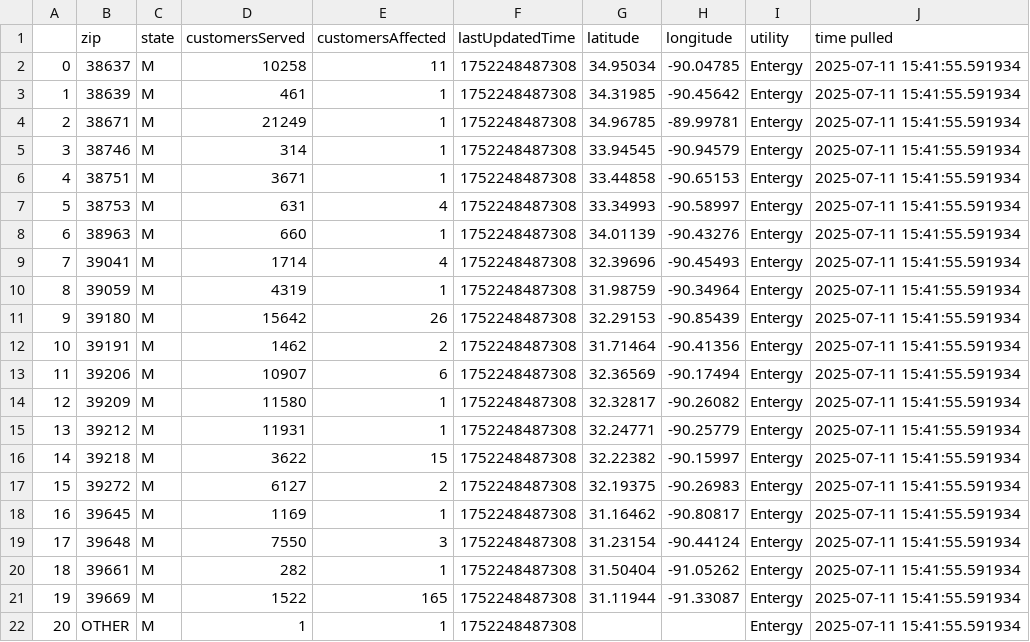
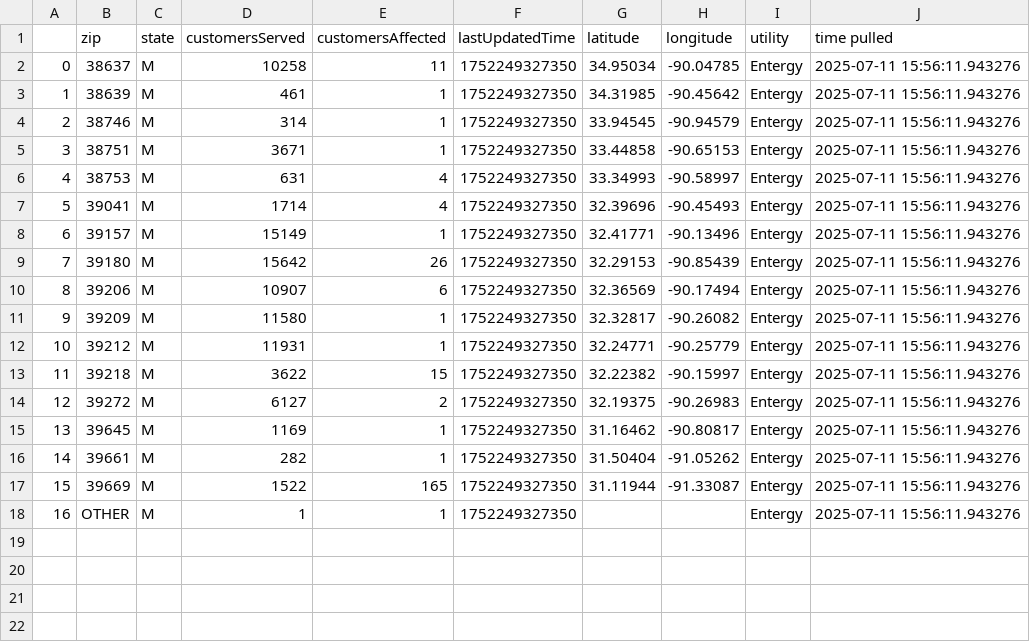
Before and after one commit to sophiaanderson14/entergy-github, a CSV file: mississippi-zip.csv, drawn as a sheet; removed rows and columns are numbered as before the commit, all else as after; the diff names each change by its address in the sheet, - before the commit and + after, or states it on an @@ line.

```diff
--- a/mississippi-zip.csv
+++ b/mississippi-zip.csv
-F2:F3 (lastUpdatedTime): 1752248487308
+F2:F3 (lastUpdatedTime): 1752249327350
-J2:J3 (time pulled): 2025-07-11 15:41:55.591934
+J2:J3 (time pulled): 2025-07-11 15:56:11.943276
-row 4: 2 | 38671 | M | 21249 | 1 | 1752248487308 | 34.96785 | -89.99781 | Entergy | 2025-07-11 15:41:55.591934
@@ column A renumbered from row 4 down @@
-F4:F6 (lastUpdatedTime): 1752248487308
+F4:F6 (lastUpdatedTime): 1752249327350
-J4:J6 (time pulled): 2025-07-11 15:41:55.591934
+J4:J6 (time pulled): 2025-07-11 15:56:11.943276
-row 8: 6 | 38963 | M | 660 | 1 | 1752248487308 | 34.01139 | -90.43276 | Entergy | 2025-07-11 15:41:55.591934
-F7 (lastUpdatedTime): 1752248487308
+F7 (lastUpdatedTime): 1752249327350
-J7 (time pulled): 2025-07-11 15:41:55.591934
+J7 (time pulled): 2025-07-11 15:56:11.943276
-row 10: 8 | 39059 | M | 4319 | 1 | 1752248487308 | 31.98759 | -90.34964 | Entergy | 2025-07-11 15:41:55.591934
+row 8: 6 | 39157 | M | 15149 | 1 | 1752249327350 | 32.41771 | -90.13496 | Entergy | 2025-07-11 15:56:11.943276
-F9 (lastUpdatedTime): 1752248487308
+F9 (lastUpdatedTime): 1752249327350
-J9 (time pulled): 2025-07-11 15:41:55.591934
+J9 (time pulled): 2025-07-11 15:56:11.943276
-row 12: 10 | 39191 | M | 1462 | 2 | 1752248487308 | 31.71464 | -90.41356 | Entergy | 2025-07-11 15:41:55.591934
-F10:F15 (lastUpdatedTime): 1752248487308
+F10:F15 (lastUpdatedTime): 1752249327350
-J10:J15 (time pulled): 2025-07-11 15:41:55.591934
+J10:J15 (time pulled): 2025-07-11 15:56:11.943276
-row 19: 17 | 39648 | M | 7550 | 3 | 1752248487308 | 31.23154 | -90.44124 | Entergy | 2025-07-11 15:41:55.591934
-F16:F18 (lastUpdatedTime): 1752248487308
+F16:F18 (lastUpdatedTime): 1752249327350
-J16:J18 (time pulled): 2025-07-11 15:41:55.591934
+J16:J18 (time pulled): 2025-07-11 15:56:11.943276
```
Also changed, not shown: louisiana-county.csv, louisiana-zip.csv, 1 other file.
